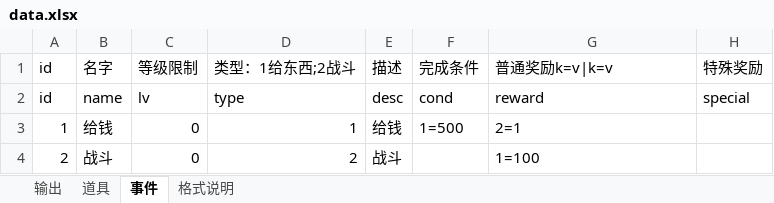
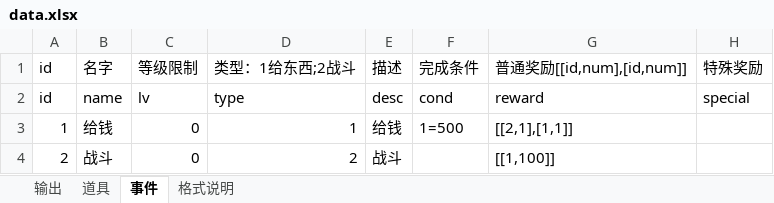
Before and after one commit to xiaohuzi999/byLegendary, an Excel workbook: doc/data.xlsx, sheet 事件, drawn as a sheet; values as stored, in another font and other column widths than the file's, no borders; the diff names each change by its address in the sheet, - before the commit and + after, or states it on an @@ line.

```diff
--- a/doc/data.xlsx (sheet 事件)
+++ b/doc/data.xlsx (sheet 事件)
-G1: 普通奖励k=v|k=v
+G1: 普通奖励[[id,num],[id,num]]
-G3: 2=1
+G3: [[2,1],[1,1]]
-G4: 1=100
+G4: [[1,100]]
```
Also changed, not shown: sheet 道具, 27 other files.
